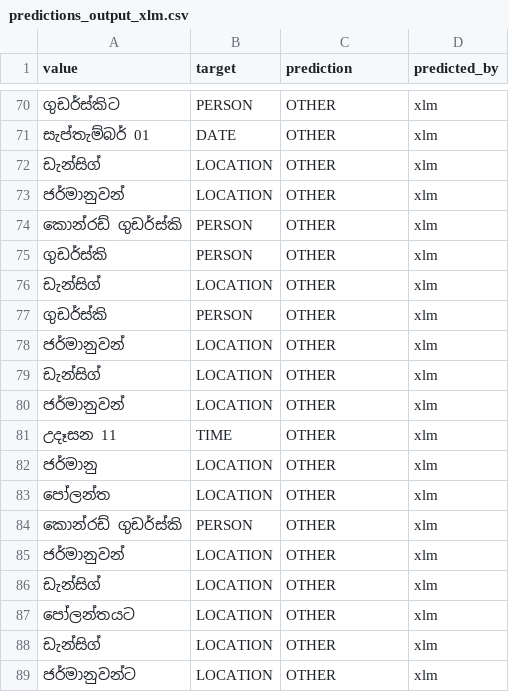
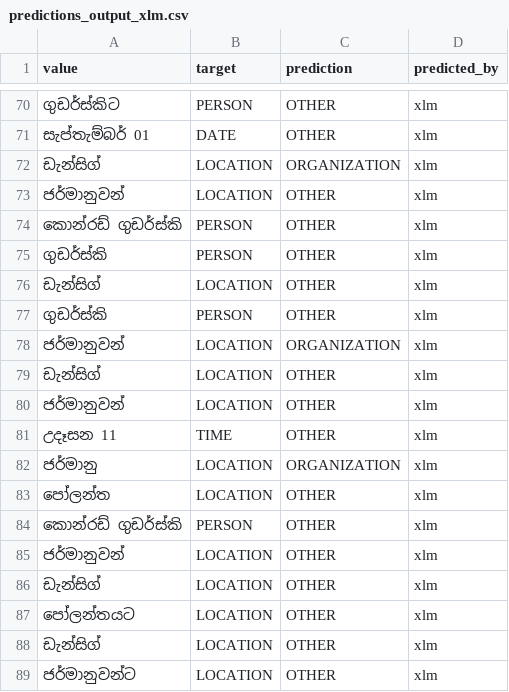
Before and after one commit to kasintha98/spacy-sinhala-ner-final-basic, a CSV file: predictions_output_xlm.csv, drawn as a sheet; only a part is shown, gaps mark what is left out; the diff covers the shown part only.

```diff
--- a/predictions_output_xlm.csv
+++ b/predictions_output_xlm.csv
@@ -71,3 +71,3 @@ value,target,prediction,predicted_by
 සැප්තැම්බර් 01,DATE,OTHER,xlm
-ඩැන්සිග්,LOCATION,OTHER,xlm
+ඩැන්සිග්,LOCATION,ORGANIZATION,xlm
 ජර්මානුවන්,LOCATION,OTHER,xlm
@@ -77,3 +77,3 @@ value,target,prediction,predicted_by
 ගුඩර්ස්කි,PERSON,OTHER,xlm
-ජර්මානුවන්,LOCATION,OTHER,xlm
+ජර්මානුවන්,LOCATION,ORGANIZATION,xlm
 ඩැන්සිග්,LOCATION,OTHER,xlm
@@ -81,3 +81,3 @@ value,target,prediction,predicted_by
 උදෑසන 11,TIME,OTHER,xlm
-ජර්මානු,LOCATION,OTHER,xlm
+ජර්මානු,LOCATION,ORGANIZATION,xlm
 පෝලන්ත,LOCATION,OTHER,xlm
```
Also changed, not shown: 21 edited cells elsewhere in this file, predictions_output_fuzzy.csv, predictions_output_gazetteer.csv, 4 other files.
